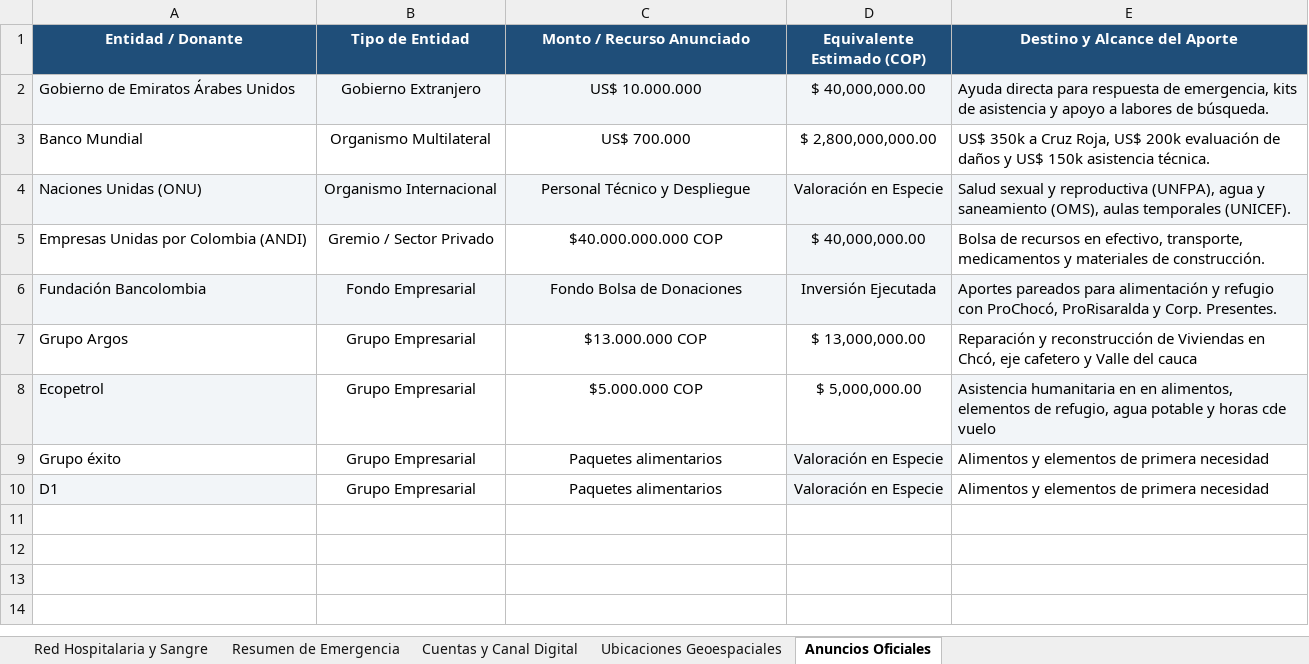
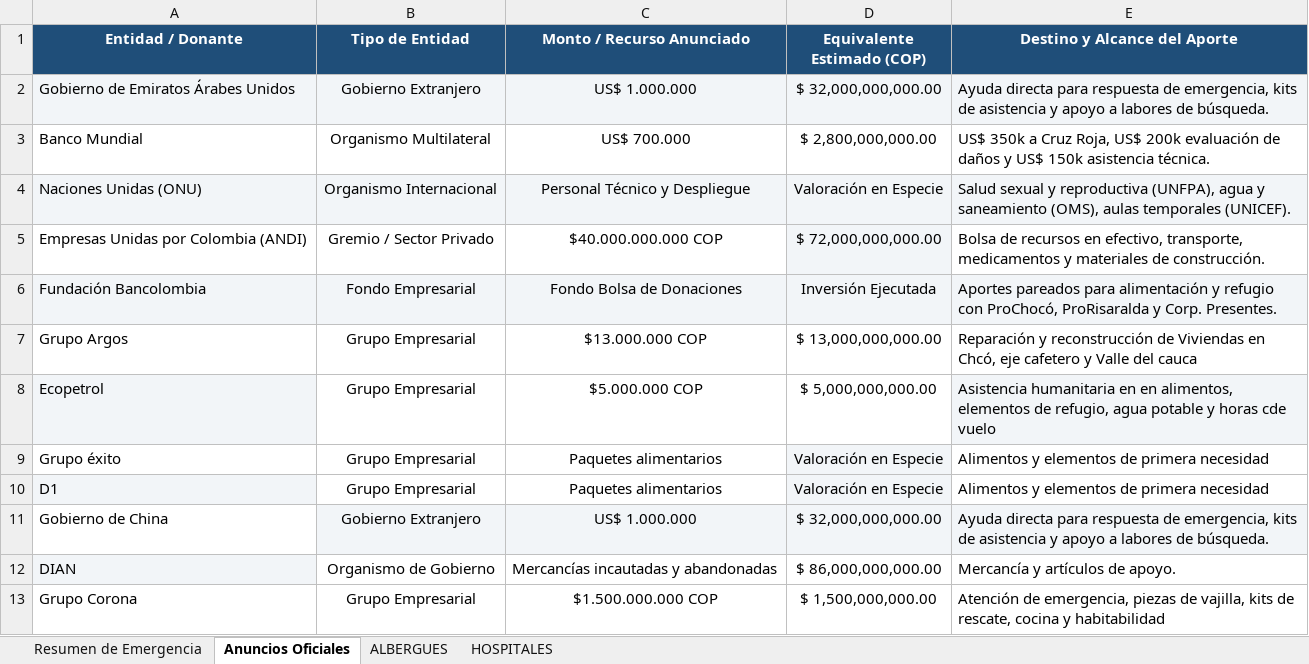
Before and after one commit to elkincp89/colombia-invisible-invencible, an Excel workbook: data/donaciones.xlsx, sheet Anuncios Oficiales, drawn as a sheet; values as stored, in another font and other column widths than the file's, no borders; the diff names each change by its address in the sheet, - before the commit and + after, or states it on an @@ line.

Commit message:
Reemplazo por modelo de priorizacion de recursos

```diff
--- a/data/donaciones.xlsx (sheet Anuncios Oficiales)
+++ b/data/donaciones.xlsx (sheet Anuncios Oficiales)
-sheet tab: Red Hospitalaria y Sangre
-sheet tab: Cuentas y Canal Digital
-sheet tab: Ubicaciones Geoespaciales
+sheet tab: ALBERGUES
+sheet tab: HOSPITALES
-C2 (Monto / Recurso Anunciado): US$ 10.000.000
+C2 (Monto / Recurso Anunciado): US$ 1.000.000
-D2 (Equivalente Estimado (COP)): $ 40,000,000.00
+D2 (Equivalente Estimado (COP)): $ 32,000,000,000.00
-D5 (Equivalente Estimado (COP)): $ 40,000,000.00
+D5 (Equivalente Estimado (COP)): $ 72,000,000,000.00
-D7 (Equivalente Estimado (COP)): $ 13,000,000.00
+D7 (Equivalente Estimado (COP)): $ 13,000,000,000.00
-D8 (Equivalente Estimado (COP)): $ 5,000,000.00
+D8 (Equivalente Estimado (COP)): $ 5,000,000,000.00
+row 11: Gobierno de China | Gobierno Extranjero | US$ 1.000.000 | $ 32,000,000,000.00 | Ayuda directa para respuesta de emergencia, kits de asistencia y apoyo a labores de búsqueda.
+row 12: DIAN | Organismo de Gobierno | Mercancías incautadas y abandonadas | $ 86,000,000,000.00 | Mercancía y artículos de apoyo.
+row 13: Grupo Corona | Grupo Empresarial | $1.500.000.000 COP | $ 1,500,000,000.00 | Atención de emergencia, piezas de vajilla, kits de rescate, cocina y habitabilidad
```
Also changed, not shown: 5 other files.
